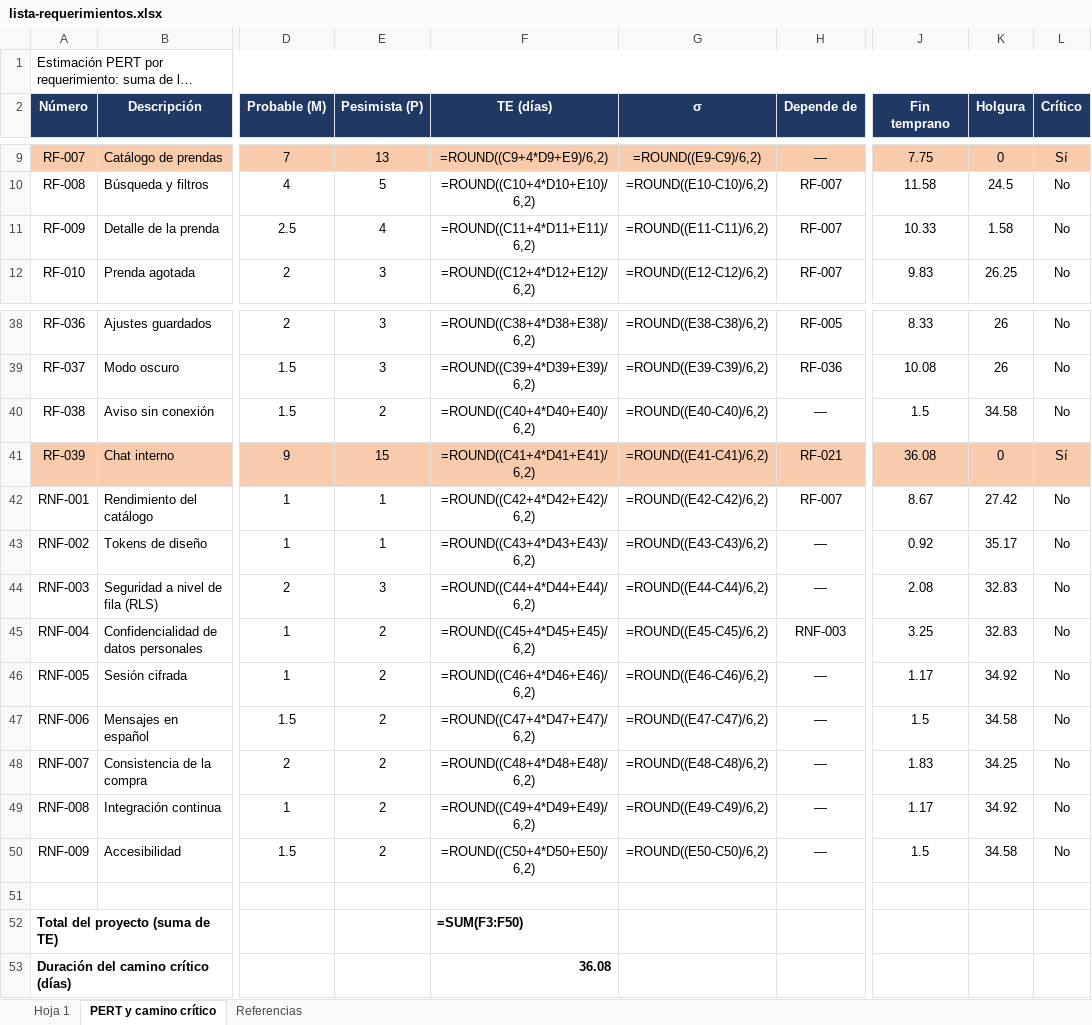
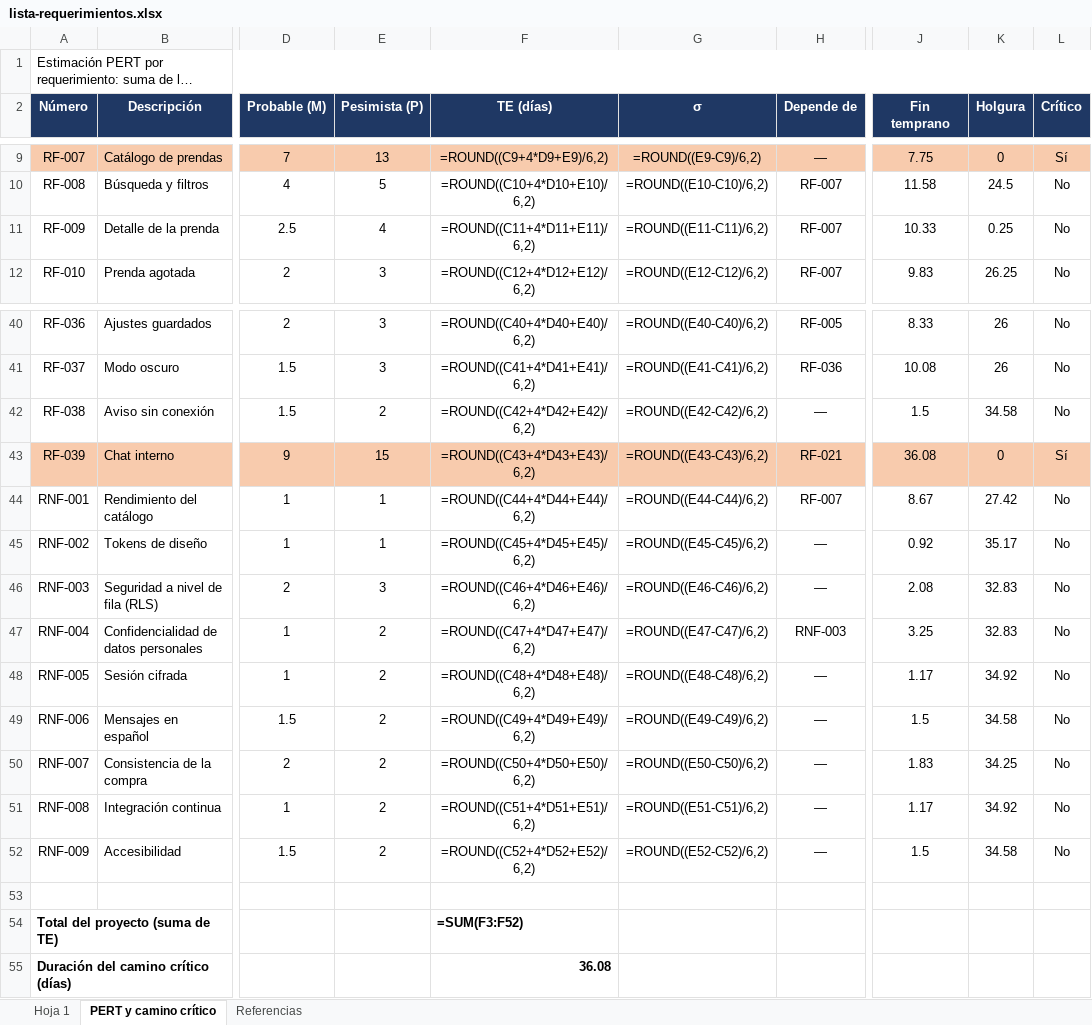
Before and after one commit to yuriangelperez/newyou-app, an Excel workbook: docs/planificacion/lista-requerimientos.xlsx, sheet PERT y camino crítico, drawn as a sheet; only a part is shown, gaps mark what is left out; long unchanged cells end in …; values as stored, in another font and other column widths than the file's, no borders; formulas without a stored value are shown as written; addresses are those after the commit; the diff covers the shown part only; the diff names each change by its address in the sheet, - before the commit and + after, or states it on an @@ line.

```diff
--- a/docs/planificacion/lista-requerimientos.xlsx (sheet PERT y camino crítico)
+++ b/docs/planificacion/lista-requerimientos.xlsx (sheet PERT y camino crítico)
-K11 (Holgura): 1.58
+K11 (Holgura): 0.25
-F40 (TE (días)): =ROUND((C38+4*D38+E38)/6,2)
+F40 (TE (días)): =ROUND((C40+4*D40+E40)/6,2)
-G40 (σ): =ROUND((E38-C38)/6,2)
+G40 (σ): =ROUND((E40-C40)/6,2)
-F41 (TE (días)): =ROUND((C39+4*D39+E39)/6,2)
+F41 (TE (días)): =ROUND((C41+4*D41+E41)/6,2)
-G41 (σ): =ROUND((E39-C39)/6,2)
+G41 (σ): =ROUND((E41-C41)/6,2)
-F42 (TE (días)): =ROUND((C40+4*D40+E40)/6,2)
+F42 (TE (días)): =ROUND((C42+4*D42+E42)/6,2)
-G42 (σ): =ROUND((E40-C40)/6,2)
+G42 (σ): =ROUND((E42-C42)/6,2)
-F43 (TE (días)): =ROUND((C41+4*D41+E41)/6,2)
+F43 (TE (días)): =ROUND((C43+4*D43+E43)/6,2)
-G43 (σ): =ROUND((E41-C41)/6,2)
+G43 (σ): =ROUND((E43-C43)/6,2)
-F44 (TE (días)): =ROUND((C42+4*D42+E42)/6,2)
+F44 (TE (días)): =ROUND((C44+4*D44+E44)/6,2)
-G44 (σ): =ROUND((E42-C42)/6,2)
+G44 (σ): =ROUND((E44-C44)/6,2)
-F45 (TE (días)): =ROUND((C43+4*D43+E43)/6,2)
+F45 (TE (días)): =ROUND((C45+4*D45+E45)/6,2)
-G45 (σ): =ROUND((E43-C43)/6,2)
+G45 (σ): =ROUND((E45-C45)/6,2)
-F46 (TE (días)): =ROUND((C44+4*D44+E44)/6,2)
+F46 (TE (días)): =ROUND((C46+4*D46+E46)/6,2)
-G46 (σ): =ROUND((E44-C44)/6,2)
+G46 (σ): =ROUND((E46-C46)/6,2)
-F47 (TE (días)): =ROUND((C45+4*D45+E45)/6,2)
+F47 (TE (días)): =ROUND((C47+4*D47+E47)/6,2)
-G47 (σ): =ROUND((E45-C45)/6,2)
+G47 (σ): =ROUND((E47-C47)/6,2)
-F48 (TE (días)): =ROUND((C46+4*D46+E46)/6,2)
+F48 (TE (días)): =ROUND((C48+4*D48+E48)/6,2)
-G48 (σ): =ROUND((E46-C46)/6,2)
+G48 (σ): =ROUND((E48-C48)/6,2)
-F49 (TE (días)): =ROUND((C47+4*D47+E47)/6,2)
+F49 (TE (días)): =ROUND((C49+4*D49+E49)/6,2)
-G49 (σ): =ROUND((E47-C47)/6,2)
+G49 (σ): =ROUND((E49-C49)/6,2)
-F50 (TE (días)): =ROUND((C48+4*D48+E48)/6,2)
+F50 (TE (días)): =ROUND((C50+4*D50+E50)/6,2)
-G50 (σ): =ROUND((E48-C48)/6,2)
+G50 (σ): =ROUND((E50-C50)/6,2)
-F51 (TE (días)): =ROUND((C49+4*D49+E49)/6,2)
+F51 (TE (días)): =ROUND((C51+4*D51+E51)/6,2)
-G51 (σ): =ROUND((E49-C49)/6,2)
+G51 (σ): =ROUND((E51-C51)/6,2)
-F52 (TE (días)): =ROUND((C50+4*D50+E50)/6,2)
+F52 (TE (días)): =ROUND((C52+4*D52+E52)/6,2)
-G52 (σ): =ROUND((E50-C50)/6,2)
+G52 (σ): =ROUND((E52-C52)/6,2)
-F54 (TE (días)): =SUM(F3:F50)
+F54 (TE (días)): =SUM(F3:F52)
```
Also changed, not shown: 2 added rows and 29 edited cells elsewhere in this sheet, sheet Hoja 1, sheet Referencias, 2 other files.
